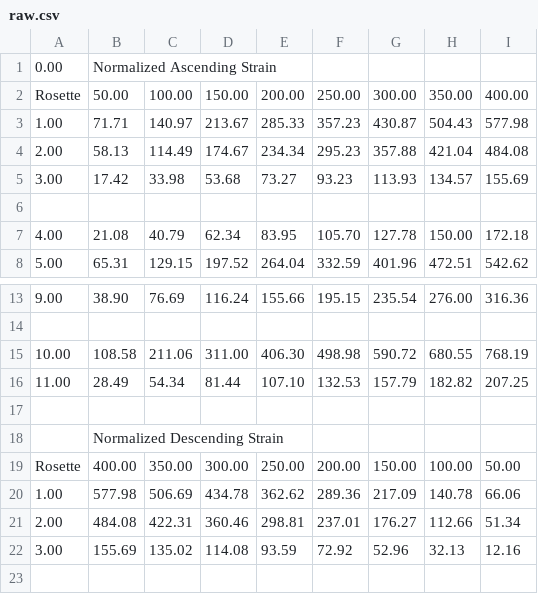
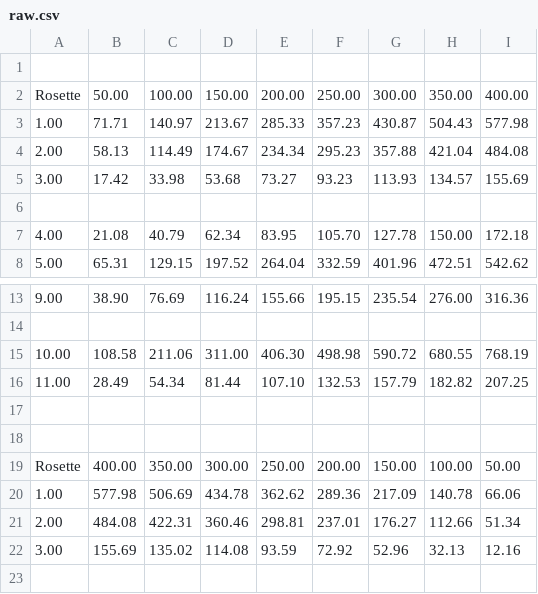
Before and after one commit to hendog993/ME449_Pressure_Vessel, a CSV file: raw.csv, drawn as a sheet; only a part is shown, gaps mark what is left out.

Commit message:
Add files via upload

```diff
--- a/raw.csv
+++ b/raw.csv
@@ -1,2 +1,2 @@
-0.00,Normalized Ascending Strain,,,,,,,
+,,,,,,,,
 Rosette,50.00,100.00,150.00,200.00,250.00,300.00,350.00,400.00
@@ -17,3 +17,3 @@ Rosette,50.00,100.00,150.00,200.00,250.00,300.00,350.00,400.00
 ,,,,,,,,
-,Normalized Descending Strain,,,,,,,
+,,,,,,,,
 Rosette,400.00,350.00,300.00,250.00,200.00,150.00,100.00,50.00
```
